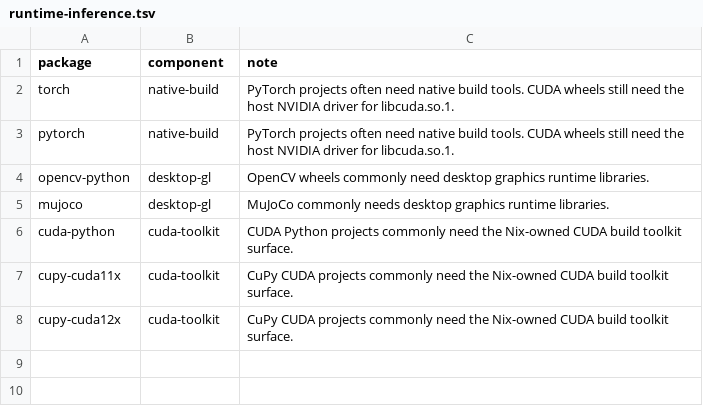
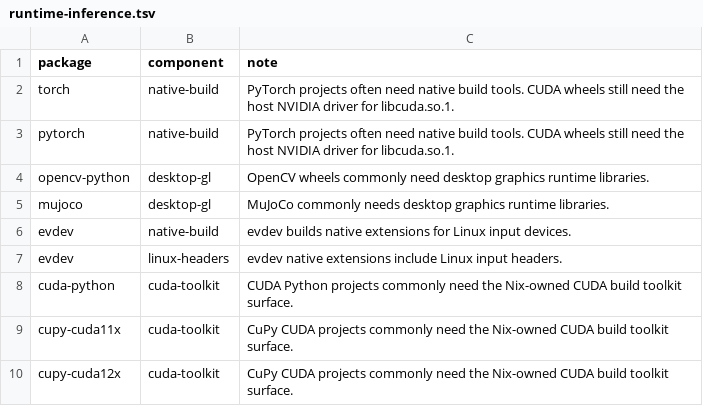
Before and after one commit to Ausbxuse/robo-nix, a TSV file: metadata/runtime-inference.tsv, drawn as a sheet; the diff names each change by its address in the sheet, - before the commit and + after, or states it on an @@ line.

Commit message:
Add linux headers runtime component

```diff
--- a/metadata/runtime-inference.tsv
+++ b/metadata/runtime-inference.tsv
+row 6: evdev | native-build | evdev builds native extensions for Linux input devices.
+row 7: evdev | linux-headers | evdev native extensions include Linux input headers.
```
Also changed, not shown: 7 other files.
